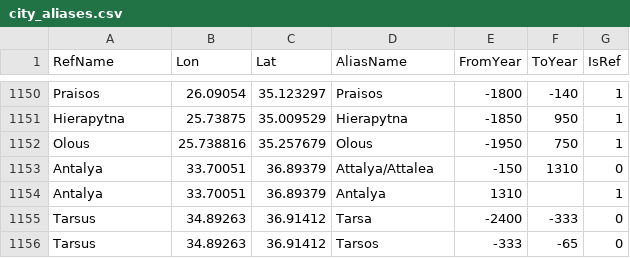
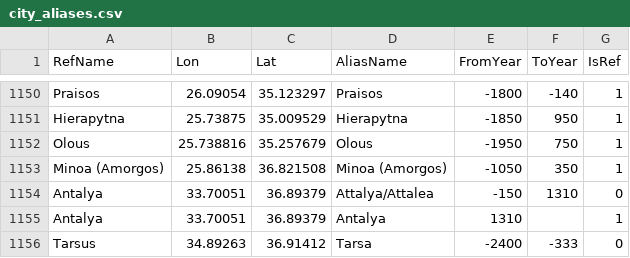
Before and after one commit to cgsoares49/historical-map-viewer, a CSV file: mapper/city_aliases.csv, drawn as a sheet; only a part is shown, gaps mark what is left out; the shorter side is filled out with more unchanged rows; the diff names each change by its address in the sheet, - before the commit and + after, or states it on an @@ line.

Commit message:
Update mapper data and code - 2026-09-09 12:34

```diff
--- a/mapper/city_aliases.csv
+++ b/mapper/city_aliases.csv
+row 1153: Minoa (Amorgos) | 25.86138 | 36.821508 | Minoa (Amorgos) | -1050 | 350 | 1
```
Also changed, not shown: mapper/city_locations.csv, mapper/geodata.csv, 4 other files.
